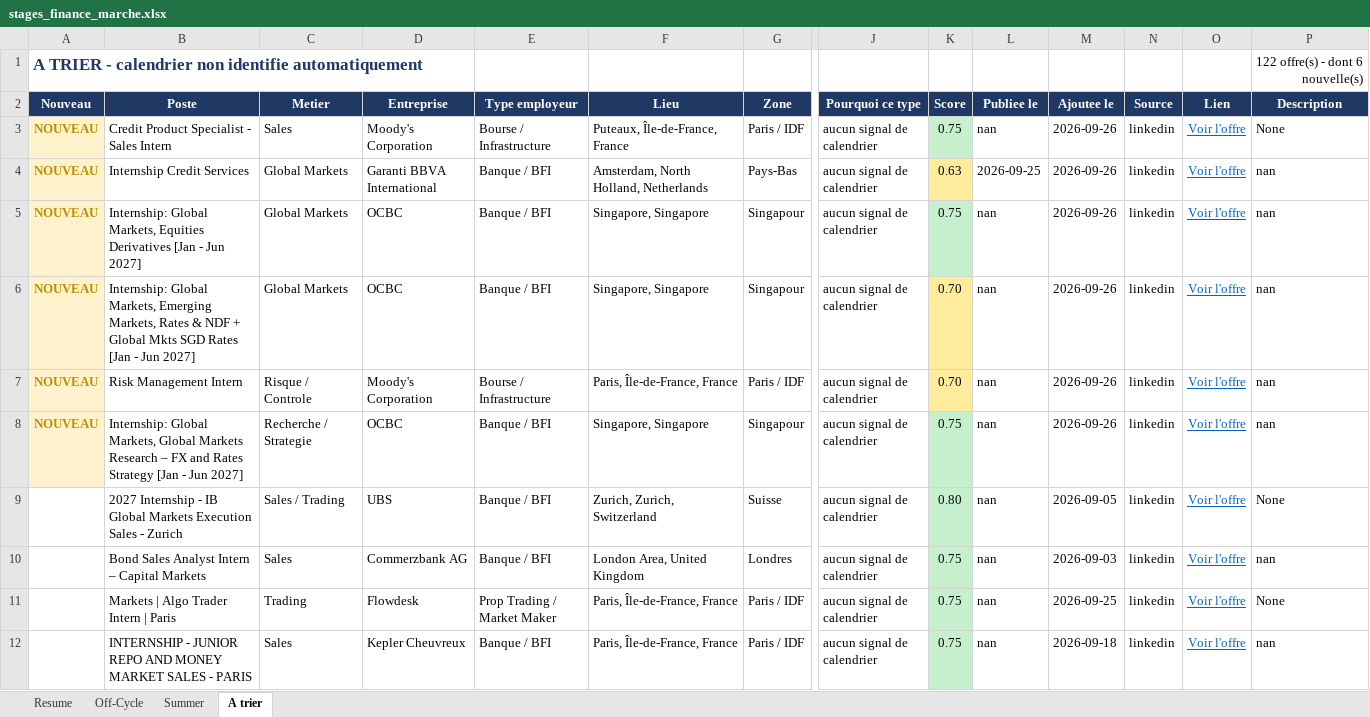
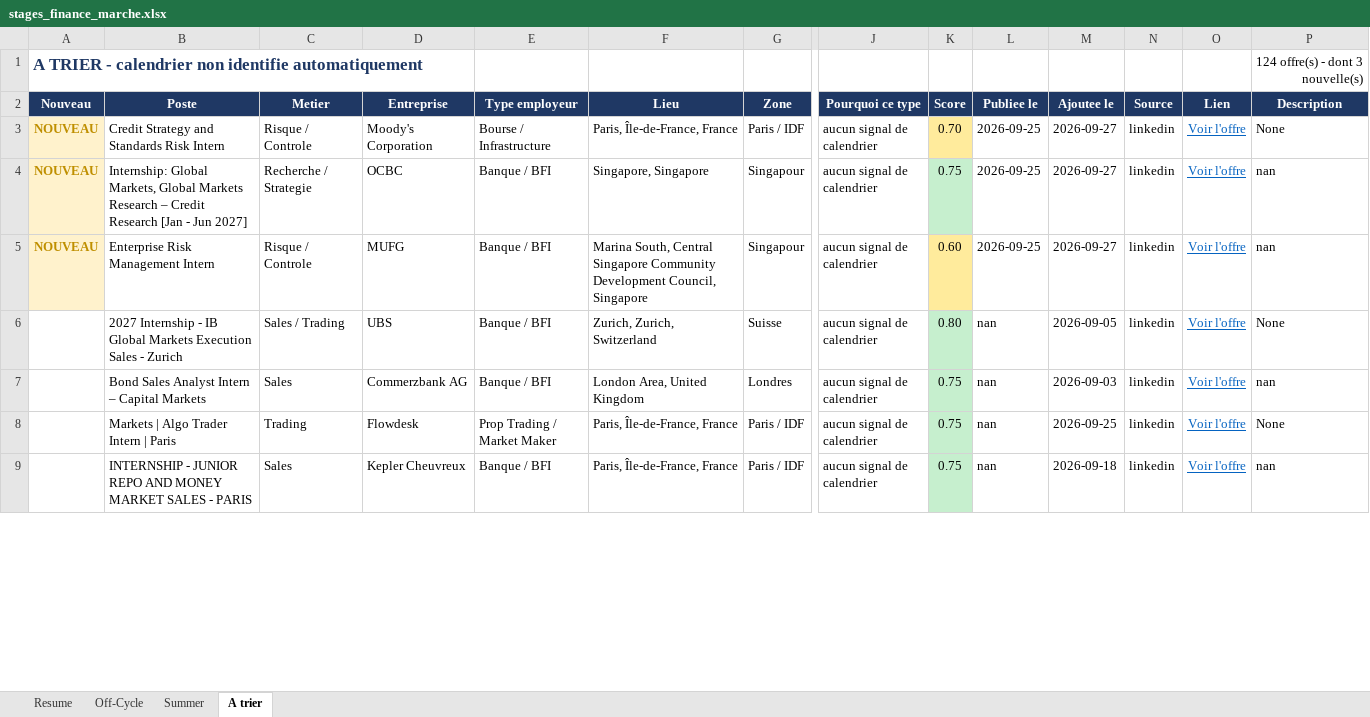
Before and after one commit to sasa2302/finance-internship-scraper, an Excel workbook: data/stages_finance_marche.xlsx, sheet A trier, drawn as a sheet; only a part is shown, gaps mark what is left out; values as stored, in another font and other column widths than the file's, no borders; removed rows and columns are numbered as before the commit, all else as after; rows hold the shown columns only; the diff covers the shown part only; the diff names each change by its address in the sheet, - before the commit and + after, or states it on an @@ line.

```diff
--- a/data/stages_finance_marche.xlsx (sheet A trier)
+++ b/data/stages_finance_marche.xlsx (sheet A trier)
-P1 (Description): 122 offre(s) - dont 6 nouvelle(s)
+P1 (Description): 124 offre(s) - dont 3 nouvelle(s)
-B3 (Poste): Credit Product Specialist - Sales Intern
+B3 (Poste): Credit Strategy and Standards Risk Intern
-C3 (Metier): Sales
+C3 (Metier): Risque / Controle
-F3 (Lieu): Puteaux, Île-de-France, France
+F3 (Lieu): Paris, Île-de-France, France
-K3 (Score): 0.75
+K3 (Score): 0.70
-K3 fill: #C6EFCE
+K3 fill: #FFEB9C
-L3 (Publiee le): nan
+L3 (Publiee le): 2026-09-25
-M3 (Ajoutee le): 2026-09-26
+M3 (Ajoutee le): 2026-09-27
-row 4: NOUVEAU | Internship Credit Services | Global Markets | Garanti BBVA International | Banque / BFI | Amsterdam, North Holland, Netherlands | Pays-Bas | aucun signal de calendrier | 0.63 | 2026-09-25 | 2026-09-26 | linkedin | Voir l'offre | nan
-B4 (Poste): …Global Markets, Equities Derivatives [Jan -…
+B4 (Poste): …Global Markets, Global Markets Research – Credit Research [Jan -…
-C4 (Metier): Global Markets
+C4 (Metier): Recherche / Strategie
-L4 (Publiee le): nan
+L4 (Publiee le): 2026-09-25
-M4 (Ajoutee le): 2026-09-26
+M4 (Ajoutee le): 2026-09-27
-row 6: NOUVEAU | Internship: Global Markets, Emerging Markets, Rates & NDF + Global Mkts SGD Rates [Jan - Jun 2027] | Global Markets | OCBC | Banque / BFI | Singapore, Singapore | Singapour | aucun signal de calendrier | 0.70 | nan | 2026-09-26 | linkedin | Voir l'offre | nan
-B5 (Poste): Risk Management Intern
+B5 (Poste): Enterprise Risk Management Intern
-D5 (Entreprise): Moody's Corporation
+D5 (Entreprise): MUFG
-E5 (Type employeur): Bourse / Infrastructure
+E5 (Type employeur): Banque / BFI
-F5 (Lieu): Paris, Île-de-France, France
+F5 (Lieu): Marina South, Central Singapore Community Development Council, Singapore
-G5 (Zone): Paris / IDF
+G5 (Zone): Singapour
-K5 (Score): 0.70
+K5 (Score): 0.60
-L5 (Publiee le): nan
+L5 (Publiee le): 2026-09-25
-M5 (Ajoutee le): 2026-09-26
+M5 (Ajoutee le): 2026-09-27
-row 8: NOUVEAU | Internship: Global Markets, Global Markets Research – FX and Rates Strategy [Jan - Jun 2027] | Recherche / Strategie | OCBC | Banque / BFI | Singapore, Singapore | Singapour | aucun signal de calendrier | 0.75 | nan | 2026-09-26 | linkedin | Voir l'offre | nan
```
Also changed, not shown: 5 added rows elsewhere in this sheet, sheet Summer, sheet Off-Cycle, sheet Resume, 2 other files.
